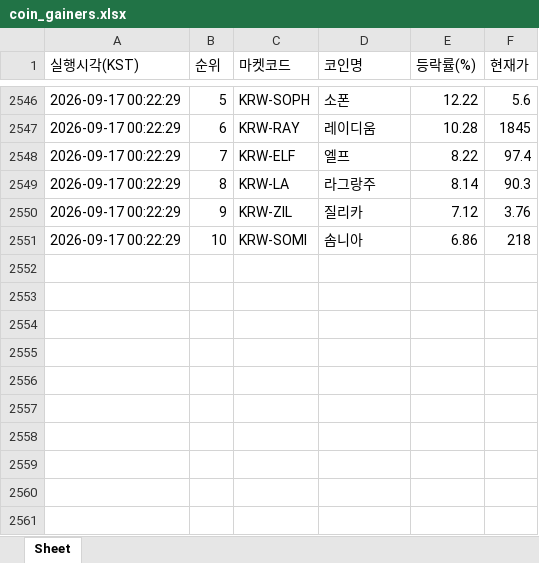
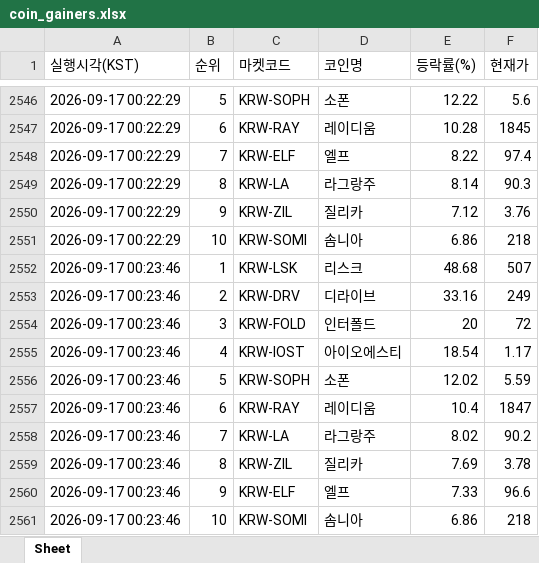
Before and after one commit to betterhwan-glitch/upbi-fire, an Excel workbook: coin_gainers.xlsx, sheet Sheet, drawn as a sheet; only a part is shown, gaps mark what is left out; values as stored, in another font and other column widths than the file's, no borders; the diff names each change by its address in the sheet, - before the commit and + after, or states it on an @@ line.

```diff
--- a/coin_gainers.xlsx (sheet Sheet)
+++ b/coin_gainers.xlsx (sheet Sheet)
+row 2552: 2026-09-17 00:23:46 | 1 | KRW-LSK | 리스크 | 48.68 | 507
+row 2553: 2026-09-17 00:23:46 | 2 | KRW-DRV | 디라이브 | 33.16 | 249
+row 2554: 2026-09-17 00:23:46 | 3 | KRW-FOLD | 인터폴드 | 20 | 72
+row 2555: 2026-09-17 00:23:46 | 4 | KRW-IOST | 아이오에스티 | 18.54 | 1.17
+row 2556: 2026-09-17 00:23:46 | 5 | KRW-SOPH | 소폰 | 12.02 | 5.59
+row 2557: 2026-09-17 00:23:46 | 6 | KRW-RAY | 레이디움 | 10.4 | 1847
+row 2558: 2026-09-17 00:23:46 | 7 | KRW-LA | 라그랑주 | 8.02 | 90.2
+row 2559: 2026-09-17 00:23:46 | 8 | KRW-ZIL | 질리카 | 7.69 | 3.78
+row 2560: 2026-09-17 00:23:46 | 9 | KRW-ELF | 엘프 | 7.33 | 96.6
+row 2561: 2026-09-17 00:23:46 | 10 | KRW-SOMI | 솜니아 | 6.86 | 218
```
